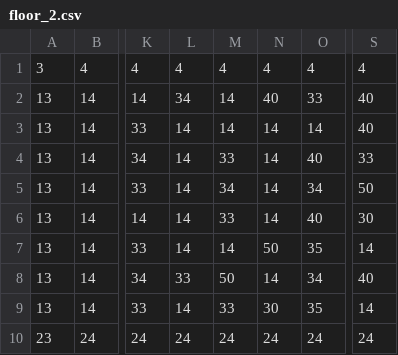
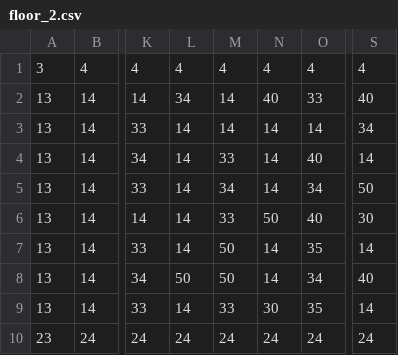
Before and after one commit to stbchen/TileTempleTrials, a CSV file: assets/floor_2.csv, drawn as a sheet; only a part is shown, gaps mark what is left out; the diff names each change by its address in the sheet, - before the commit and + after, or states it on an @@ line.

Commit message:
updated floor 2, fixed issue with game restarting

```diff
--- a/assets/floor_2.csv
+++ b/assets/floor_2.csv
-S3: 40
+S3: 34
-S4: 33
+S4: 14
-N6: 14
+N6: 50
-M7: 14
+M7: 50
-N7: 50
+N7: 14
-L8: 33
+L8: 50
```
Also changed, not shown: 1 other file.
